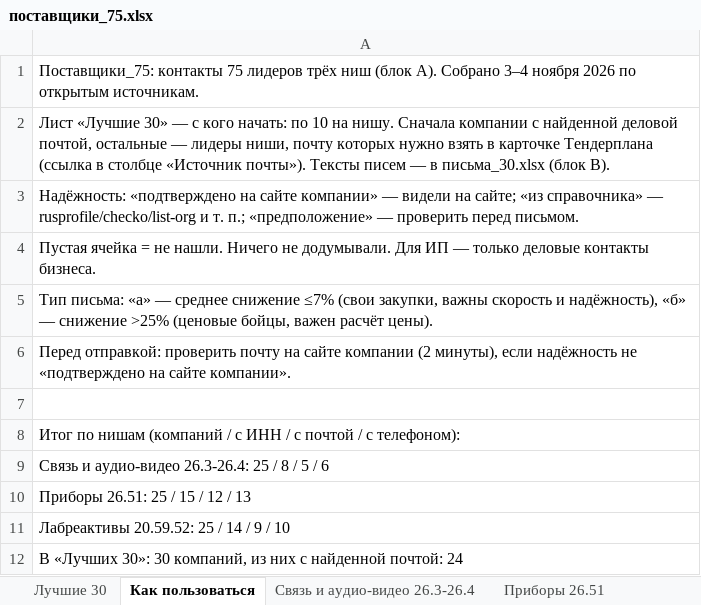
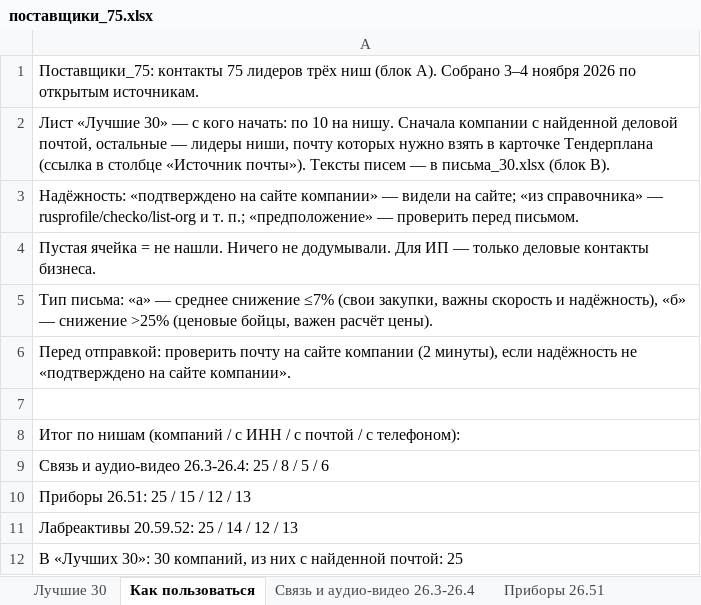
Before and after one commit to alexjss58/claude, an Excel workbook: для_облака/результаты/поставщики_75.xlsx, sheet Как пользоваться, drawn as a sheet; values as stored, in another font and other column widths than the file's, no borders; the diff names each change by its address in the sheet, - before the commit and + after, or states it on an @@ line.

```diff
--- a/для_облака/результаты/поставщики_75.xlsx (sheet Как пользоваться)
+++ b/для_облака/результаты/поставщики_75.xlsx (sheet Как пользоваться)
-A11: Лабреактивы 20.59.52: 25 / 14 / 9 / 10
+A11: Лабреактивы 20.59.52: 25 / 14 / 12 / 13
-A12: …найденной почтой: 24
+A12: …найденной почтой: 25
```
Also changed, not shown: sheet Лучшие 30, sheet Лабреактивы 20.59.52, sheet Приборы 26.51, sheet Связь и аудио-видео 26.3-26.4, для_облака/цена/таблицы.xlsx, 19 other files.
